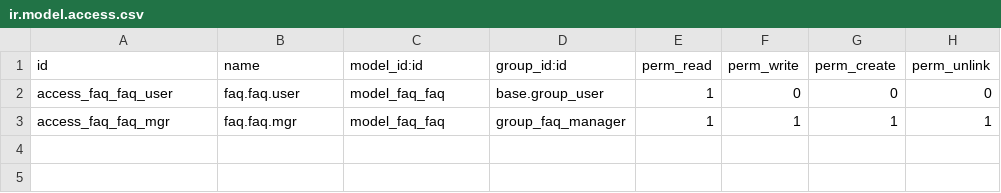
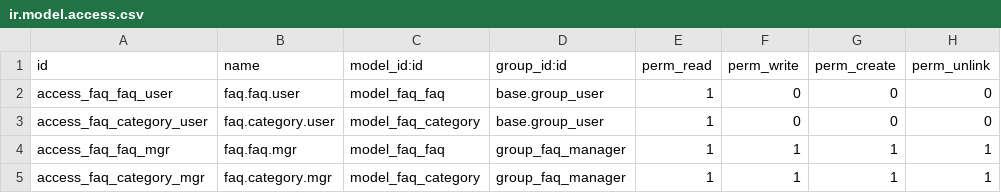
Before and after one commit to FOSSINFOTECH/ODOO, a CSV file: foss_faq/security/ir.model.access.csv, drawn as a sheet.

```diff
--- a/foss_faq/security/ir.model.access.csv
+++ b/foss_faq/security/ir.model.access.csv
@@ -2,2 +2,4 @@ id,name,model_id:id,group_id:id,perm_read,perm_write,perm_create,perm_unlink
 access_faq_faq_user,faq.faq.user,model_faq_faq,base.group_user,1,0,0,0
+access_faq_category_user,faq.category.user,model_faq_category,base.group_user,1,0,0,0
 access_faq_faq_mgr,faq.faq.mgr,model_faq_faq,group_faq_manager,1,1,1,1
+access_faq_category_mgr,faq.category.mgr,model_faq_category,group_faq_manager,1,1,1,1
```
Also changed, not shown: 6 other files.
